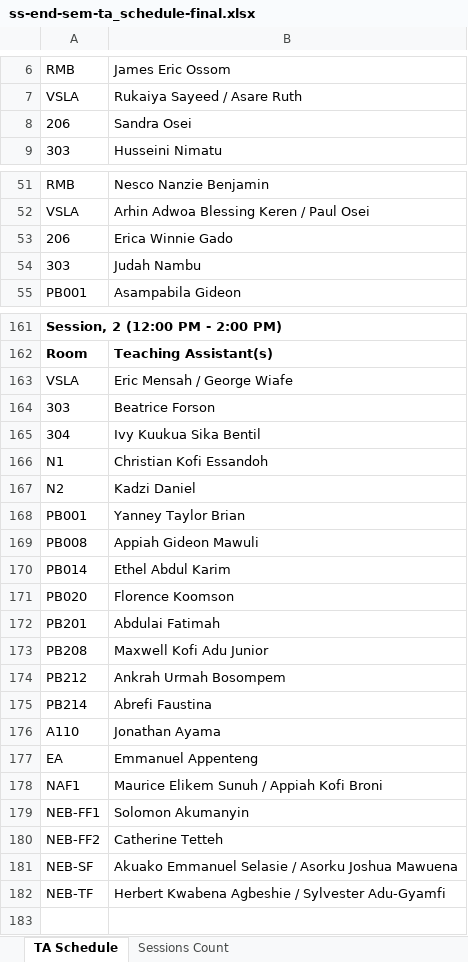
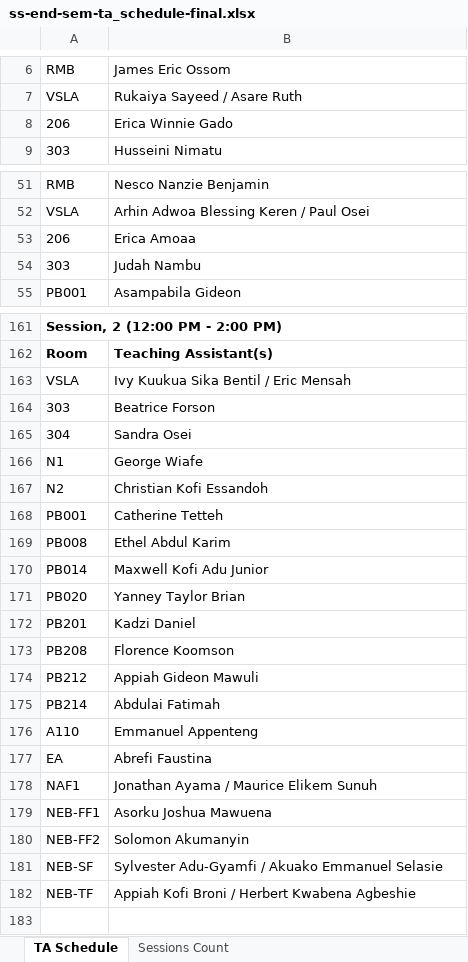
Before and after one commit to HerbertNtim/invigilation-automation, an Excel workbook: src/outputs/ss-end-sem-ta_schedule-final.xlsx, sheet TA Schedule, drawn as a sheet; only a part is shown, gaps mark what is left out; values as stored, in another font and other column widths than the file's, no borders; removed rows and columns are numbered as before the commit, all else as after; the diff covers the shown part only; the diff names each change by its address in the sheet, - before the commit and + after, or states it on an @@ line.

```diff
--- a/src/outputs/ss-end-sem-ta_schedule-final.xlsx (sheet TA Schedule)
+++ b/src/outputs/ss-end-sem-ta_schedule-final.xlsx (sheet TA Schedule)
-B8: Sandra Osei
+B8: Erica Winnie Gado
-B53: Erica Winnie Gado
+B53: Erica Amoaa
-row 163: VSLA | Eric Mensah / George Wiafe
+row 163: VSLA | Ivy Kuukua Sika Bentil / Eric Mensah
-B165: Ivy Kuukua Sika Bentil
+B165: Sandra Osei
-B166: Christian Kofi Essandoh
+B166: George Wiafe
-B167: Kadzi Daniel
+B167: Christian Kofi Essandoh
-B168: Yanney Taylor Brian
+B168: Catherine Tetteh
-B169: Appiah Gideon Mawuli
+B169: Ethel Abdul Karim
-B170: Ethel Abdul Karim
+B170: Maxwell Kofi Adu Junior
-row 171: PB020 | Florence Koomson
+row 171: PB020 | Yanney Taylor Brian
-B172: Abdulai Fatimah
+B172: Kadzi Daniel
-B173: Maxwell Kofi Adu Junior
+B173: Florence Koomson
-B174: Ankrah Urmah Bosompem
+B174: Appiah Gideon Mawuli
-B175: Abrefi Faustina
+B175: Abdulai Fatimah
-B176: Jonathan Ayama
+B176: Emmanuel Appenteng
-B177: Emmanuel Appenteng
+B177: Abrefi Faustina
-B178: Maurice Elikem Sunuh / Appiah Kofi Broni
+B178: Jonathan Ayama / Maurice Elikem Sunuh
-B179: Solomon Akumanyin
+B179: Asorku Joshua Mawuena
-B180: Catherine Tetteh
+B180: Solomon Akumanyin
-B181: Akuako Emmanuel Selasie / Asorku Joshua Mawuena
+B181: Sylvester Adu-Gyamfi / Akuako Emmanuel Selasie
-B182: Herbert Kwabena Agbeshie / Sylvester Adu-Gyamfi
+B182: Appiah Kofi Broni / Herbert Kwabena Agbeshie
```
Also changed, not shown: 4 added rows, 4 removed rows and 117 edited cells elsewhere in this sheet, sheet Sessions Count, 3 other files.
